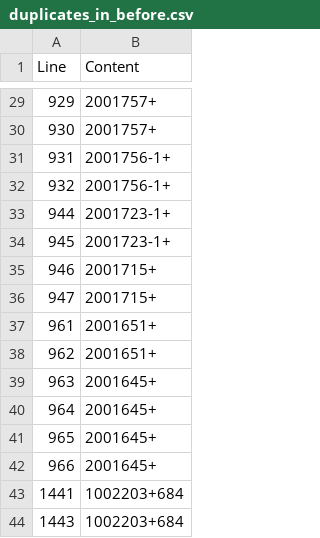
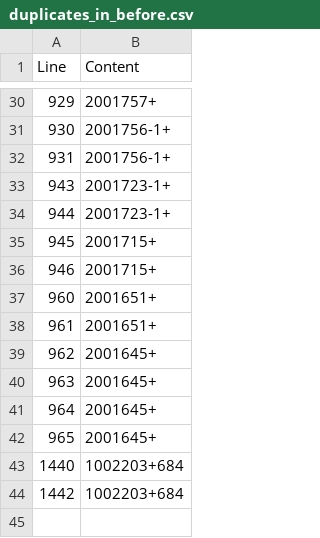
Before and after one commit to PicoCELA-infosystem/DiffBetweenTwoFiles, a CSV file: diff/result/duplicates_in_before.csv, drawn as a sheet; only a part is shown, gaps mark what is left out; the diff covers the shown part only.

```diff
--- a/diff/result/duplicates_in_before.csv
+++ b/diff/result/duplicates_in_before.csv
@@ -29,11 +30,11 @@ Line,Content
 929,2001757+
-930,2001757+
+930,2001756-1+
 931,2001756-1+
-932,2001756-1+
+943,2001723-1+
 944,2001723-1+
-945,2001723-1+
+945,2001715+
 946,2001715+
-947,2001715+
+960,2001651+
 961,2001651+
-962,2001651+
+962,2001645+
 963,2001645+
@@ -41,4 +42,3 @@ Line,Content
 965,2001645+
-966,2001645+
-1441,1002203+684
-1443,1002203+684
+1440,1002203+684
+1442,1002203+684
```
Also changed, not shown: 7 added rows, 6 removed rows and 12 edited cells elsewhere in this file, diff/result/duplicates_in_after.csv, diff/result/in_both.csv, 11 other files.
